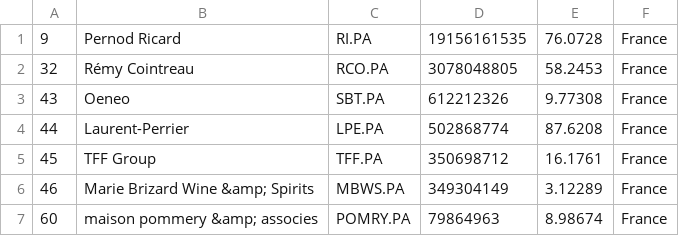
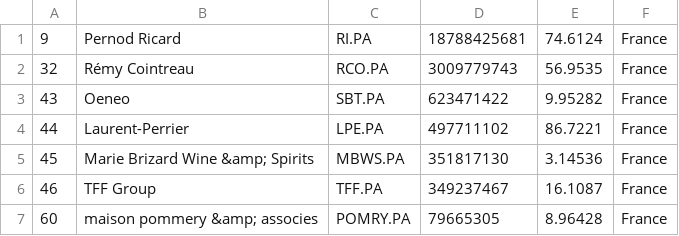
Before and after one commit to Andyflow28/merida-june-6-2024, a CSV file: companies_france.csv, drawn as a sheet.

```diff
--- a/companies_france.csv
+++ b/companies_france.csv
@@ -1,7 +1,7 @@
-"9","Pernod Ricard","RI.PA","19156161535","76.0728","France"
-"32","Rémy Cointreau","RCO.PA","3078048805","58.2453","France"
-"43","Oeneo","SBT.PA","612212326","9.77308","France"
-"44","Laurent-Perrier","LPE.PA","502868774","87.6208","France"
-"45","TFF Group","TFF.PA","350698712","16.1761","France"
-"46","Marie Brizard Wine &amp; Spirits","MBWS.PA","349304149","3.12289","France"
-"60","maison pommery &amp; associes","POMRY.PA","79864963","8.98674","France"
+"9","Pernod Ricard","RI.PA","18788425681","74.6124","France"
+"32","Rémy Cointreau","RCO.PA","3009779743","56.9535","France"
+"43","Oeneo","SBT.PA","623471422","9.95282","France"
+"44","Laurent-Perrier","LPE.PA","497711102","86.7221","France"
+"45","Marie Brizard Wine &amp; Spirits","MBWS.PA","351817130","3.14536","France"
+"46","TFF Group","TFF.PA","349237467","16.1087","France"
+"60","maison pommery &amp; associes","POMRY.PA","79665305","8.96428","France"
```
Also changed, not shown: companies-all.csv, companies_germany.csv, 1 other file.
